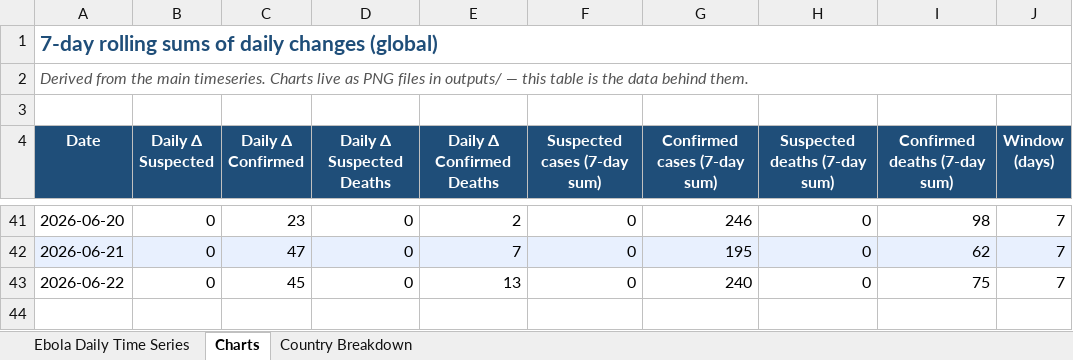
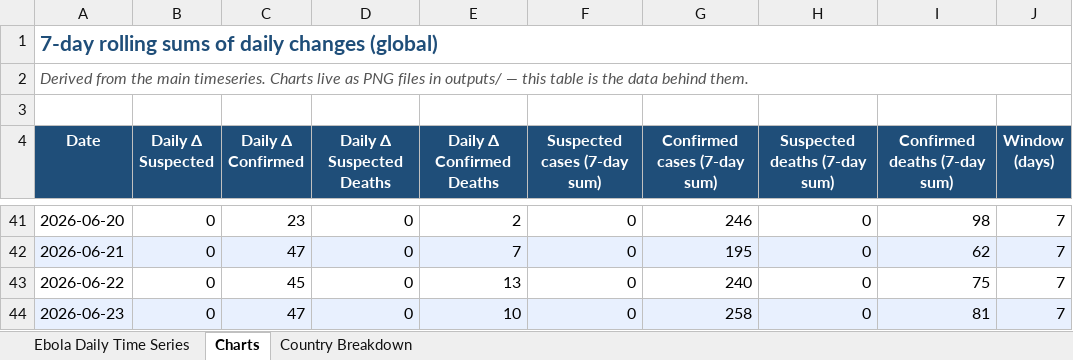
Before and after one commit to webbegole/ebola-bundibugyo-tracker-2026, an Excel workbook: outputs/ebola_timeseries.xlsx, sheet Charts, drawn as a sheet; only a part is shown, gaps mark what is left out; values as stored, in another font and other column widths than the file's, no borders; the diff names each change by its address in the sheet, - before the commit and + after, or states it on an @@ line.

```diff
--- a/outputs/ebola_timeseries.xlsx (sheet Charts)
+++ b/outputs/ebola_timeseries.xlsx (sheet Charts)
+row 44: 2026-06-23 | 0 | 47 | 0 | 10 | 0 | 258 | 0 | 81 | 7
```
Also changed, not shown: sheet Country Breakdown, sheet Ebola Daily Time Series, 6 other files.
